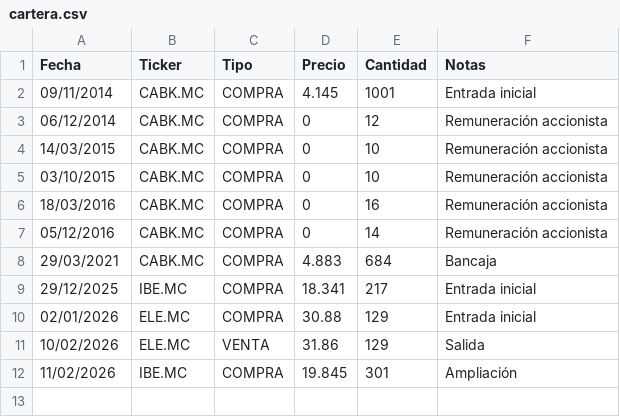
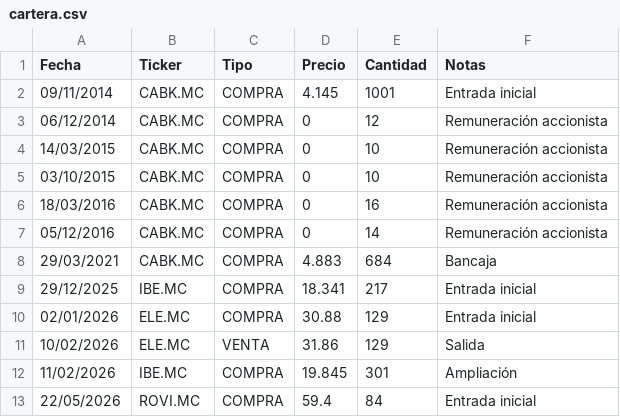
Before and after one commit to jvmunoz/analisis_tecnico, a CSV file: Prueba/cartera.csv, drawn as a sheet; the diff names each change by its address in the sheet, - before the commit and + after, or states it on an @@ line.

```diff
--- a/Prueba/cartera.csv
+++ b/Prueba/cartera.csv
+row 13: 22/05/2026 | ROVI.MC | COMPRA | 59.4 | 84 | Entrada inicial
```
Also changed, not shown: cartera.csv, 10 other files.
